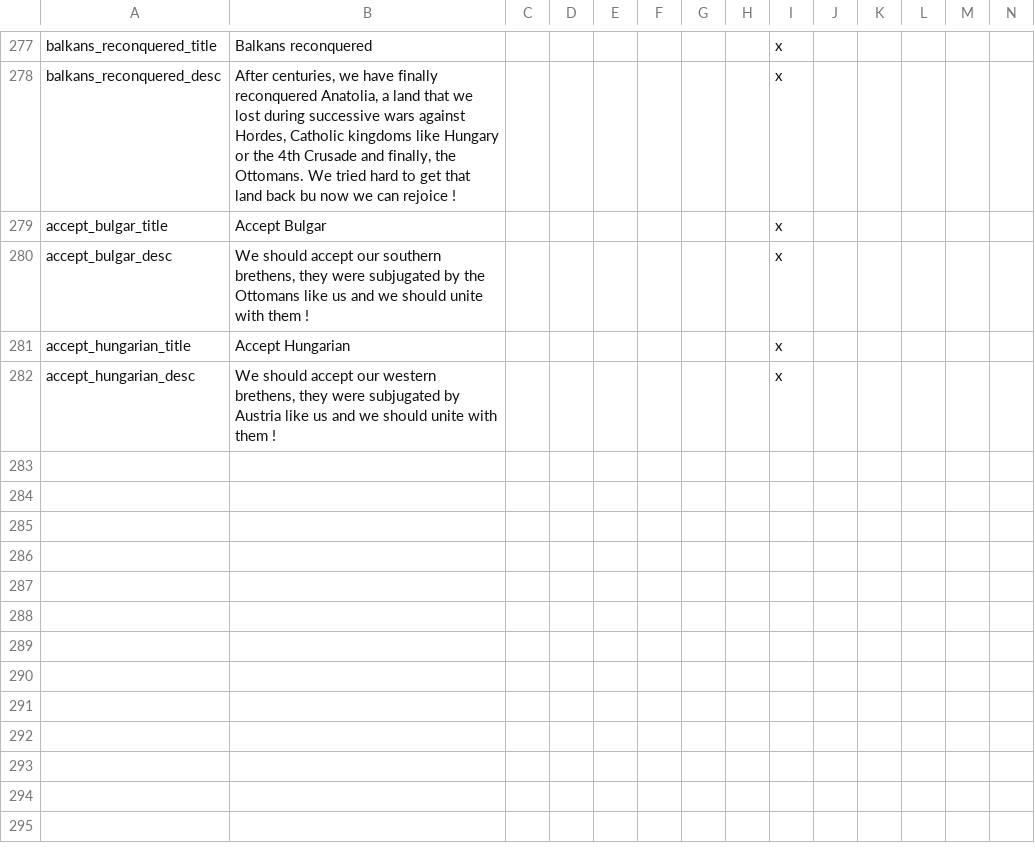
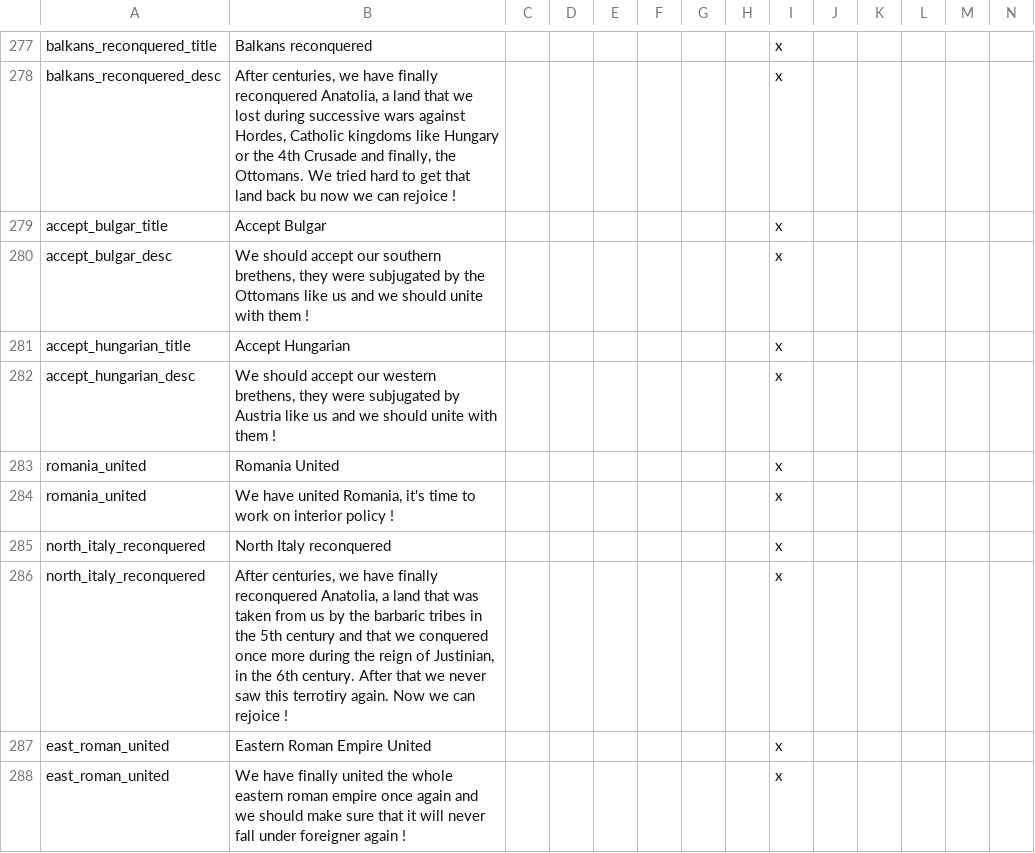
Before and after one commit to MaTi5893/Napoleon-s-Legacy-Remastered, a CSV file: Napoleon's Legacy_Remake/localisation/NL_remake_decisions.csv, drawn as a sheet; only a part is shown, gaps mark what is left out; the diff names each change by its address in the sheet, - before the commit and + after, or states it on an @@ line.

Commit message:
HRE modification, Byzantine eastern rome unification, Romania pop boost if unites

```diff
--- a/Napoleon's Legacy_Remake/localisation/NL_remake_decisions.csv
+++ b/Napoleon's Legacy_Remake/localisation/NL_remake_decisions.csv
+row 283: romania_united | Romania United |  |  |  |  |  |  | x
+row 284: romania_united | We have united Romania, it's time to work on interior policy ! |  |  |  |  |  |  | x
+row 285: north_italy_reconquered | North Italy reconquered |  |  |  |  |  |  | x
+row 286: north_italy_reconquered | After centuries, we have finally reconquered Anatolia, a land that was taken from us by the barbaric tribes in the 5th century and that we conquered once more during the reign of Justinian, in the 6th century. After that we never saw this terrotiry again. Now we can rejoice ! |  |  |  |  |  |  | x
+row 287: east_roman_united | Eastern Roman Empire United |  |  |  |  |  |  | x
+row 288: east_roman_united | We have finally united the whole eastern roman empire once again and we should make sure that it will never fall under foreigner again ! |  |  |  |  |  |  | x
```
Also changed, not shown: 6 other files.
